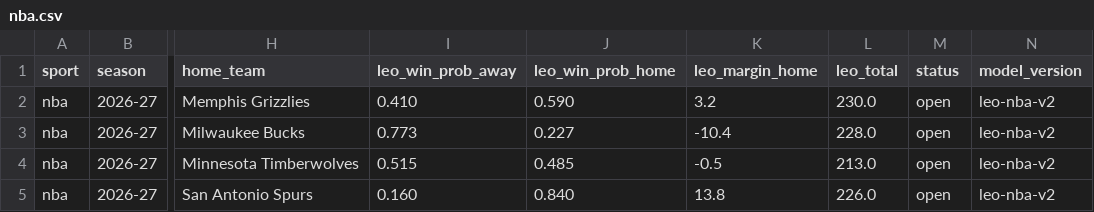
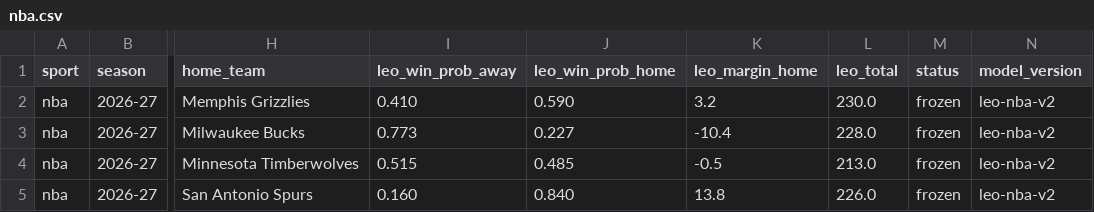
Before and after one commit to flychico/lydiaslab, a CSV file: data/predictions/nba.csv, drawn as a sheet; only a part is shown, gaps mark what is left out; the diff names each change by its address in the sheet, - before the commit and + after, or states it on an @@ line.

```diff
--- a/data/predictions/nba.csv
+++ b/data/predictions/nba.csv
-M2:M5 (status): open
+M2:M5 (status): frozen
```
Also changed, not shown: data/predictions/nba/2026-11-19.csv, 16 other files.
